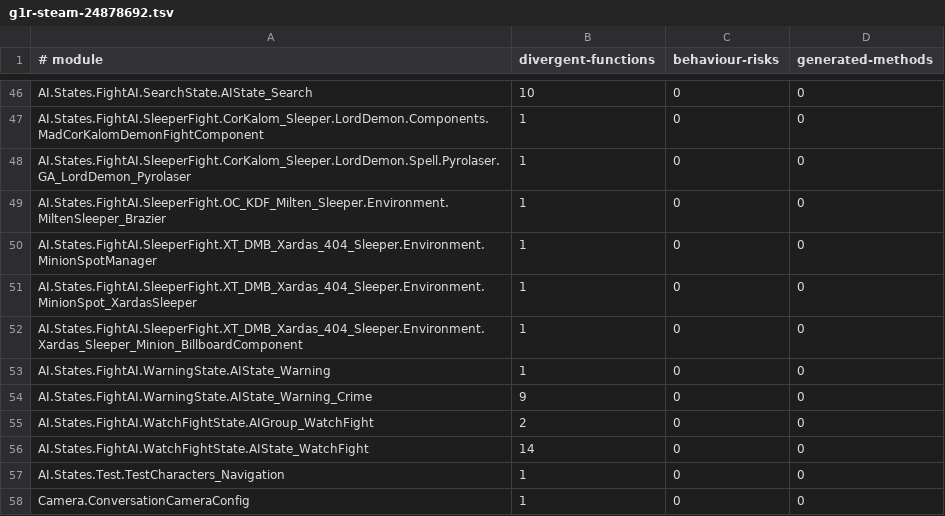
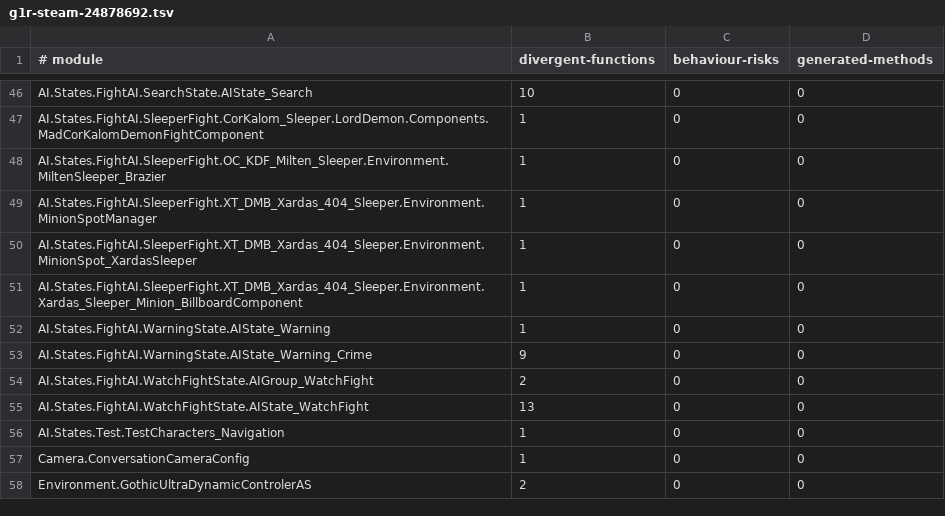
Before and after one commit to dh0er/gore, a TSV file: crates/gore-as/assets/byte-faithfulness/g1r-steam-24878692.tsv, drawn as a sheet; only a part is shown, gaps mark what is left out; the shorter side is filled out with more unchanged rows.

```diff
--- a/crates/gore-as/assets/byte-faithfulness/g1r-steam-24878692.tsv
+++ b/crates/gore-as/assets/byte-faithfulness/g1r-steam-24878692.tsv
@@ -47,3 +47,2 @@ AI.States.FightAI.SearchState.AIState_Search	10	0	0
 AI.States.FightAI.SleeperFight.CorKalom_Sleeper.LordDemon.Components.MadCorKalomDemonFightComponent	1	0	0
-AI.States.FightAI.SleeperFight.CorKalom_Sleeper.LordDemon.Spell.Pyrolaser.GA_LordDemon_Pyrolaser	1	0	0
 AI.States.FightAI.SleeperFight.OC_KDF_Milten_Sleeper.Environment.MiltenSleeper_Brazier	1	0	0
@@ -55,3 +54,3 @@ AI.States.FightAI.WarningState.AIState_Warning_Crime	9	0	0
 AI.States.FightAI.WatchFightState.AIGroup_WatchFight	2	0	0
-AI.States.FightAI.WatchFightState.AIState_WatchFight	14	0	0
+AI.States.FightAI.WatchFightState.AIState_WatchFight	13	0	0
 AI.States.Test.TestCharacters_Navigation	1	0	0
```
Also changed, not shown: 5 other files.
